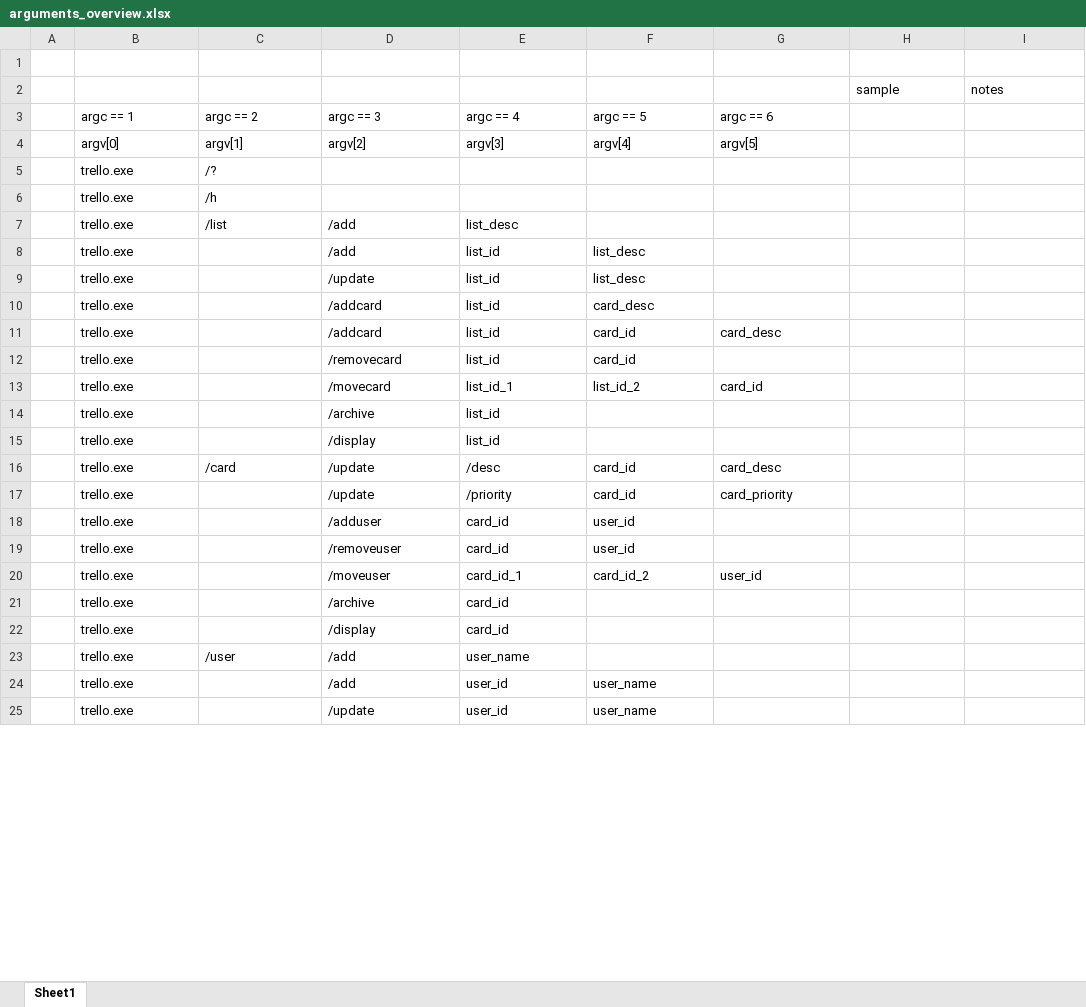
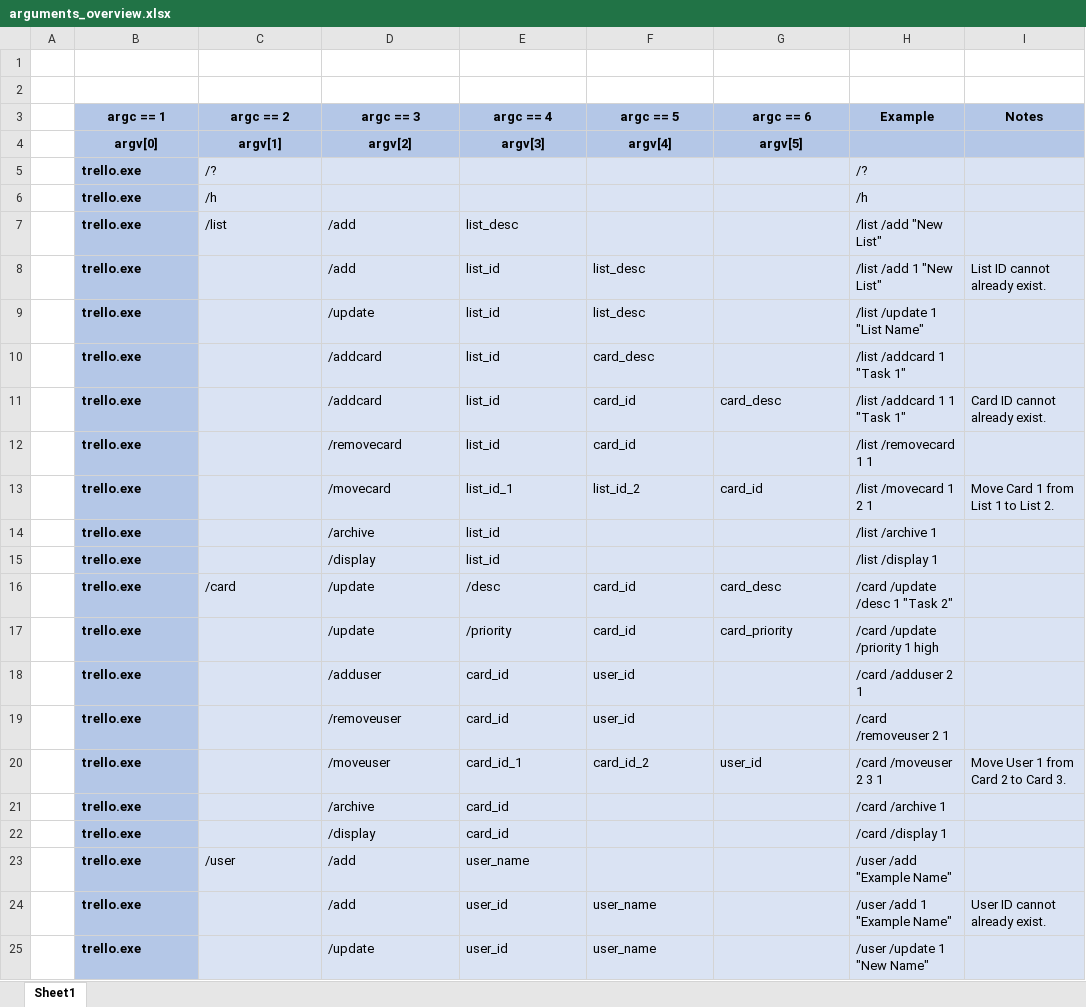
Before and after one commit to gmyers-uab/EE233.Trello_Demo, an Excel workbook: arguments_overview.xlsx, sheet Sheet1, drawn as a sheet; only a part is shown; values as stored, in another font and other column widths than the file's, no borders; the diff covers the shown part only; the diff names each change by its address in the sheet, - before the commit and + after, or states it on an @@ line.

Commit message:
Better display arguments

```diff
--- a/arguments_overview.xlsx (sheet Sheet1)
+++ b/arguments_overview.xlsx (sheet Sheet1)
-row 2:  |  |  |  |  |  |  | sample | notes
+row 2: (empty)
-B3:I4 fill: none
+B3:I4 fill: #B4C7E7
@@ B3:G4 bold: off → on, alignment: left → center @@
-H3: (empty)
+H3: Example
-I3: (empty)
+I3: Notes
@@ B5:B25 fill: none → #B4C7E7, bold: off → on @@
-C5:I25 fill: none
+C5:I25 fill: #DAE3F3
-H5 (Example): (empty)
+H5 (Example): /?
-H6 (Example): (empty)
+H6 (Example): /h
-H7 (Example): (empty)
+H7 (Example): /list /add "New List"
-H8 (Example): (empty)
+H8 (Example): /list /add 1 "New List"
-I8 (Notes): (empty)
+I8 (Notes): List ID cannot already exist.
-H9 (Example): (empty)
+H9 (Example): /list /update 1 "List Name"
-H10 (Example): (empty)
+H10 (Example): /list /addcard 1 "Task 1"
-H11 (Example): (empty)
+H11 (Example): /list /addcard 1 1 "Task 1"
-I11 (Notes): (empty)
+I11 (Notes): Card ID cannot already exist.
-H12 (Example): (empty)
+H12 (Example): /list /removecard 1 1
-H13 (Example): (empty)
+H13 (Example): /list /movecard 1 2 1
-I13 (Notes): (empty)
+I13 (Notes): Move Card 1 from List 1 to List 2.
-H14 (Example): (empty)
+H14 (Example): /list /archive 1
-H15 (Example): (empty)
+H15 (Example): /list /display 1
-H16 (Example): (empty)
+H16 (Example): /card /update /desc 1 "Task 2"
-H17 (Example): (empty)
+H17 (Example): /card /update /priority 1 high
-H18 (Example): (empty)
+H18 (Example): /card /adduser 2 1
-H19 (Example): (empty)
+H19 (Example): /card /removeuser 2 1
-H20 (Example): (empty)
+H20 (Example): /card /moveuser 2 3 1
-I20 (Notes): (empty)
+I20 (Notes): Move User 1 from Card 2 to Card 3.
-H21 (Example): (empty)
+H21 (Example): /card /archive 1
-H22 (Example): (empty)
+H22 (Example): /card /display 1
-H23 (Example): (empty)
+H23 (Example): /user /add "Example Name"
-H24 (Example): (empty)
+H24 (Example): /user /add 1 "Example Name"
-I24 (Notes): (empty)
+I24 (Notes): User ID cannot already exist.
-H25 (Example): (empty)
+H25 (Example): /user /update 1 "New Name"
```
Also changed, not shown: 1 edited cell and cell formats elsewhere in this sheet, 8 other files.
